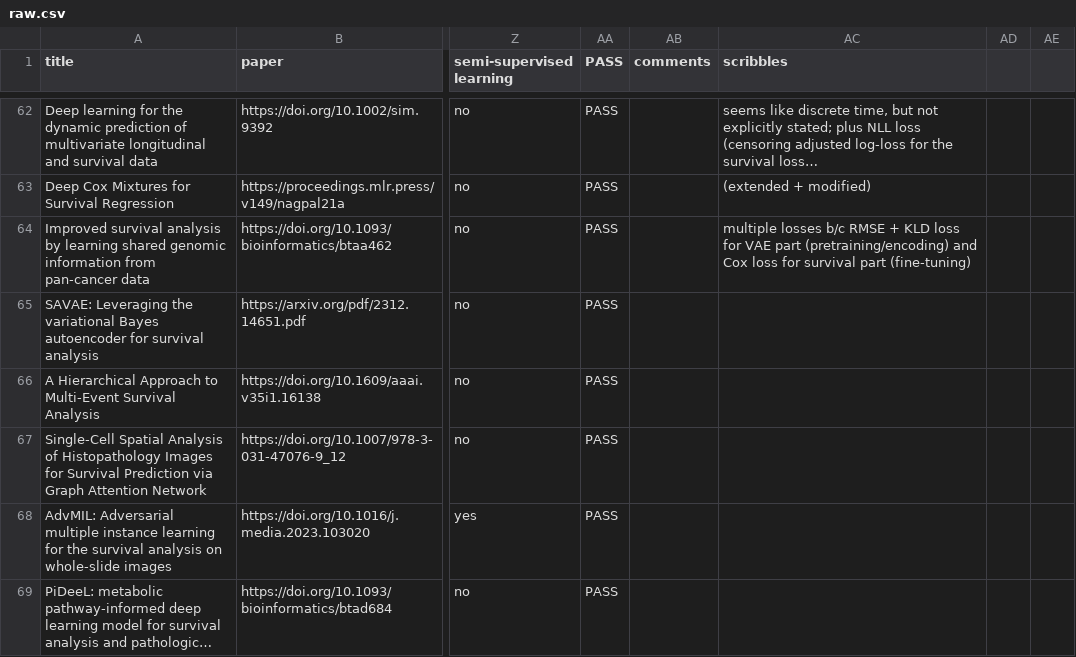
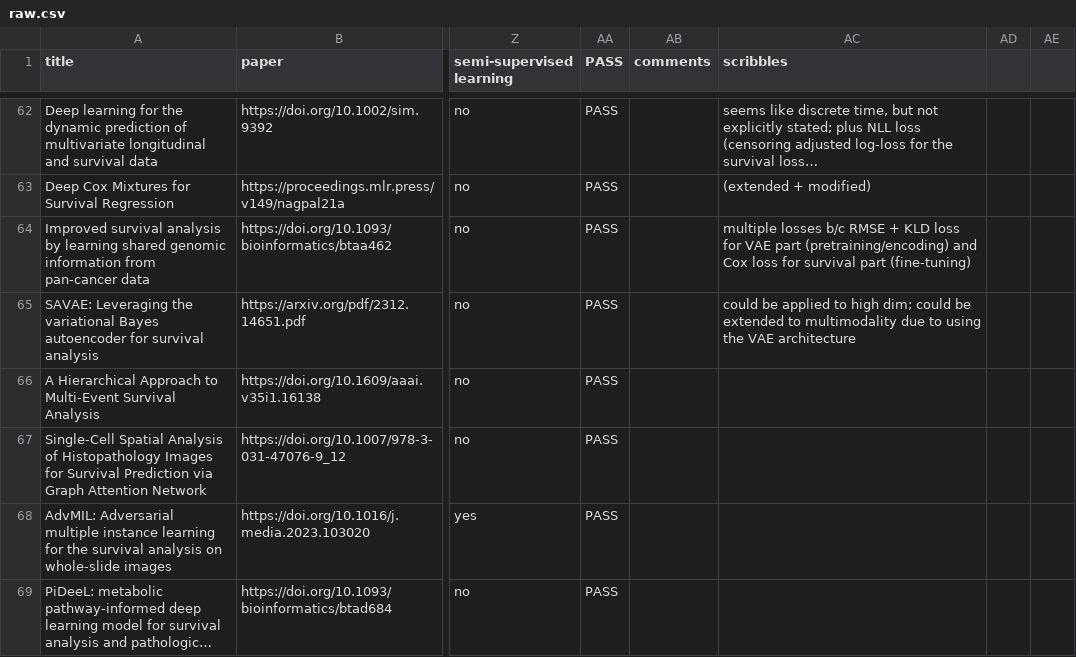
Before and after one commit to survival-org/DL4Survival, a CSV file: data/raw.csv, drawn as a sheet; only a part is shown, gaps mark what is left out; long unchanged cells end in …; the diff names each change by its address in the sheet, - before the commit and + after, or states it on an @@ line.

```diff
--- a/data/raw.csv
+++ b/data/raw.csv
-AC65 (scribbles): (empty)
+AC65 (scribbles): could be applied to high dim; could be extended to multimodality due to using the VAE architecture
```
Also changed, not shown: 2 other files.
